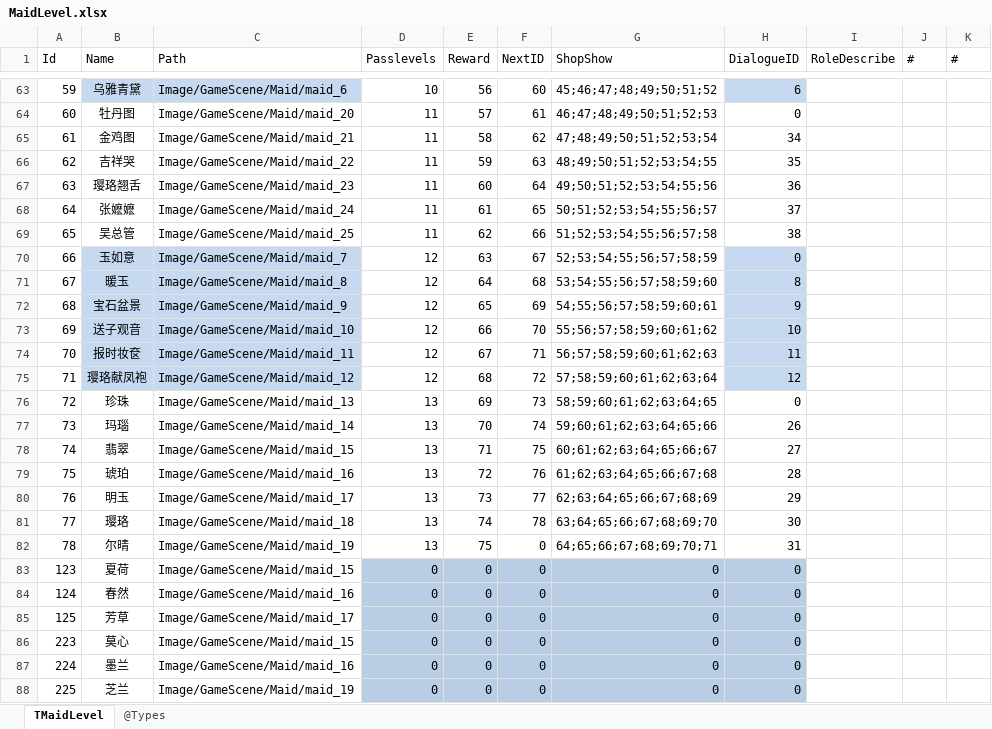
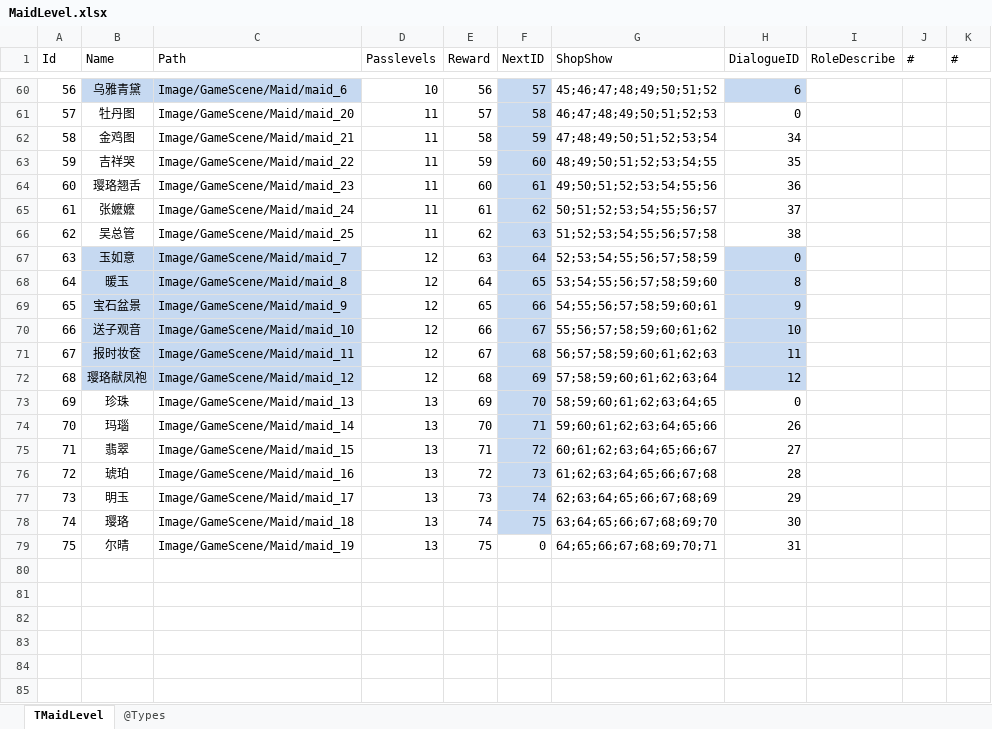
Before and after one commit to gaozhengshuang/familyfight, an Excel workbook: docs/excel/MaidLevel.xlsx, sheet TMaidLevel, drawn as a sheet; only a part is shown, gaps mark what is left out; values as stored, in another font and other column widths than the file's, no borders; removed rows and columns are numbered as before the commit, all else as after; the diff covers the shown part only; the diff names each change by its address in the sheet, - before the commit and + after, or states it on an @@ line.

```diff
--- a/docs/excel/MaidLevel.xlsx (sheet TMaidLevel)
+++ b/docs/excel/MaidLevel.xlsx (sheet TMaidLevel)
@@ column A (Id) renumbered between rows 43 and 79 @@
-F60:F78 fill: none
+F60:F78 fill: #C6D9F1
-F60 (NextID): 60
+F60 (NextID): 57
-F61 (NextID): 61
+F61 (NextID): 58
-F62 (NextID): 62
+F62 (NextID): 59
-F63 (NextID): 63
+F63 (NextID): 60
-F64 (NextID): 64
+F64 (NextID): 61
-F65 (NextID): 65
+F65 (NextID): 62
-F66 (NextID): 66
+F66 (NextID): 63
-F67 (NextID): 67
+F67 (NextID): 64
-F68 (NextID): 68
+F68 (NextID): 65
-F69 (NextID): 69
+F69 (NextID): 66
-F70 (NextID): 70
+F70 (NextID): 67
-F71 (NextID): 71
+F71 (NextID): 68
-F72 (NextID): 72
+F72 (NextID): 69
-F73 (NextID): 73
+F73 (NextID): 70
-F74 (NextID): 74
+F74 (NextID): 71
-F75 (NextID): 75
+F75 (NextID): 72
-F76 (NextID): 76
+F76 (NextID): 73
-F77 (NextID): 77
+F77 (NextID): 74
-F78 (NextID): 78
+F78 (NextID): 75
-row 83: 123 | 夏荷 | Image/GameScene/Maid/maid_15 | 0 | 0 | 0 | 0 | 0
-row 84: 124 | 春然 | Image/GameScene/Maid/maid_16 | 0 | 0 | 0 | 0 | 0
-row 85: 125 | 芳草 | Image/GameScene/Maid/maid_17 | 0 | 0 | 0 | 0 | 0
-row 86: 223 | 莫心 | Image/GameScene/Maid/maid_15 | 0 | 0 | 0 | 0 | 0
-row 87: 224 | 墨兰 | Image/GameScene/Maid/maid_16 | 0 | 0 | 0 | 0 | 0
-row 88: 225 | 芝兰 | Image/GameScene/Maid/maid_19 | 0 | 0 | 0 | 0 | 0
```
Also changed, not shown: 3 removed rows, 18 edited cells and cell formats elsewhere in this sheet, docs/excel/MaidShop.xlsx.
